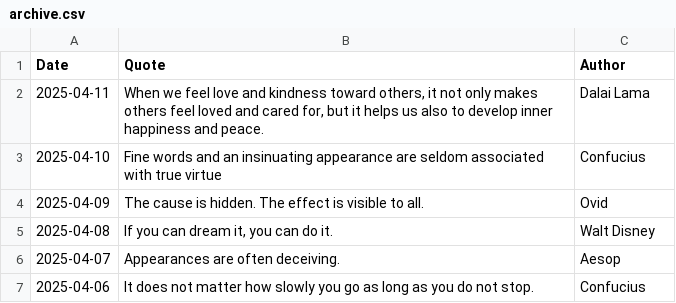
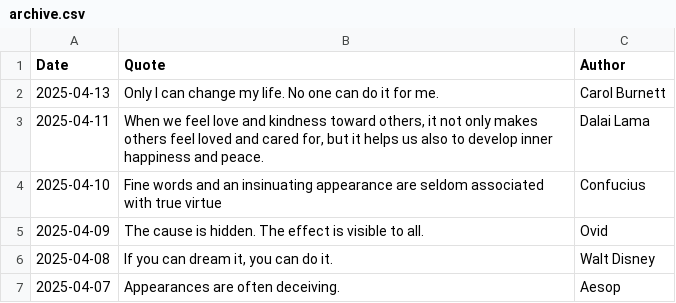
Before and after one commit to galwort/beautyisapattern, a CSV file: archive.csv, drawn as a sheet; only a part is shown; the shorter side is filled out with more unchanged rows; the diff names each change by its address in the sheet, - before the commit and + after, or states it on an @@ line.

```diff
--- a/archive.csv
+++ b/archive.csv
+row 2: 2025-04-13 | Only I can change my life. No one can do it for me. | Carol Burnett
```
Also changed, not shown: 2 other files.
